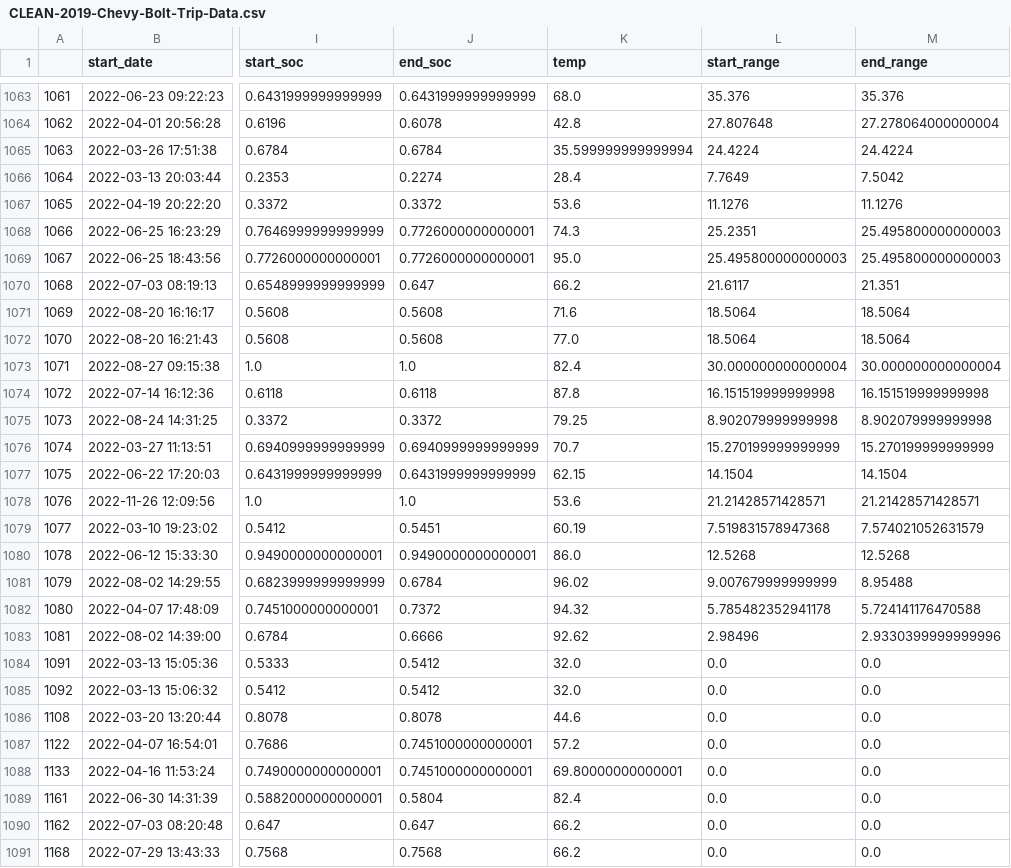
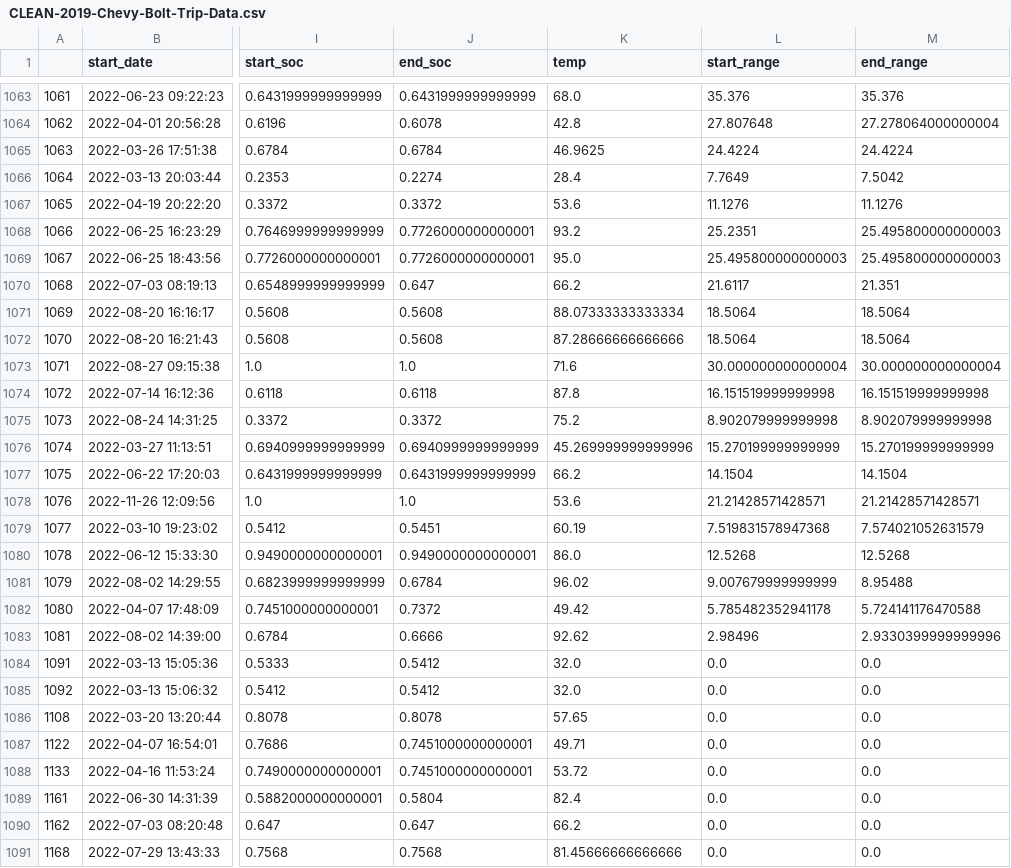
Before and after one commit to schmeeed/python-project-01, a CSV file: notebooks/data/CLEAN-2019-Chevy-Bolt-Trip-Data.csv, drawn as a sheet; only a part is shown, gaps mark what is left out; the diff covers the shown part only; the diff names each change by its address in the sheet, - before the commit and + after, or states it on an @@ line.

```diff
--- a/notebooks/data/CLEAN-2019-Chevy-Bolt-Trip-Data.csv
+++ b/notebooks/data/CLEAN-2019-Chevy-Bolt-Trip-Data.csv
-K1065 (temp): 35.599999999999994
+K1065 (temp): 46.9625
-K1068 (temp): 74.3
+K1068 (temp): 93.2
-K1071 (temp): 71.6
+K1071 (temp): 88.07333333333334
-K1072 (temp): 77.0
+K1072 (temp): 87.28666666666666
-K1073 (temp): 82.4
+K1073 (temp): 71.6
-K1075 (temp): 79.25
+K1075 (temp): 75.2
-K1076 (temp): 70.7
+K1076 (temp): 45.269999999999996
-K1077 (temp): 62.15
+K1077 (temp): 66.2
-K1082 (temp): 94.32
+K1082 (temp): 49.42
-K1086 (temp): 44.6
+K1086 (temp): 57.65
-K1087 (temp): 57.2
+K1087 (temp): 49.71
-K1088 (temp): 69.80000000000001
+K1088 (temp): 53.72
-K1091 (temp): 66.2
+K1091 (temp): 81.45666666666666
```
Also changed, not shown: 155 edited cells elsewhere in this file, notebooks/data/RAW-NY_Gas_prices_REGULAR_FORMULA_Weekly_Retail_Gasoline_and_Diesel_Prices.csv, 35 other files.
